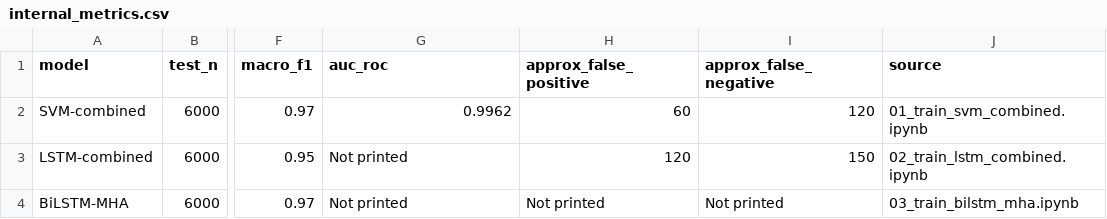
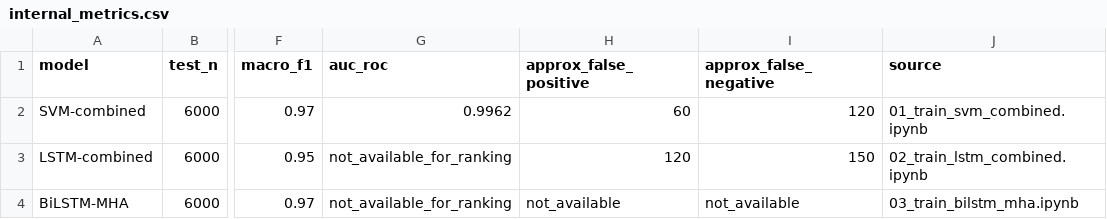
Before and after one commit to ptronghuynh/AMP-Prediction-SVM-LSTM-, a CSV file: results/internal_metrics.csv, drawn as a sheet; only a part is shown, gaps mark what is left out; the diff names each change by its address in the sheet, - before the commit and + after, or states it on an @@ line.

```diff
--- a/results/internal_metrics.csv
+++ b/results/internal_metrics.csv
-G3:G4 (auc_roc): Not printed
+G3:G4 (auc_roc): not_available_for_ranking
-H4 (approx_false_positive): Not printed
+H4 (approx_false_positive): not_available
-I4 (approx_false_negative): Not printed
+I4 (approx_false_negative): not_available
```
Also changed, not shown: 2 other files.
